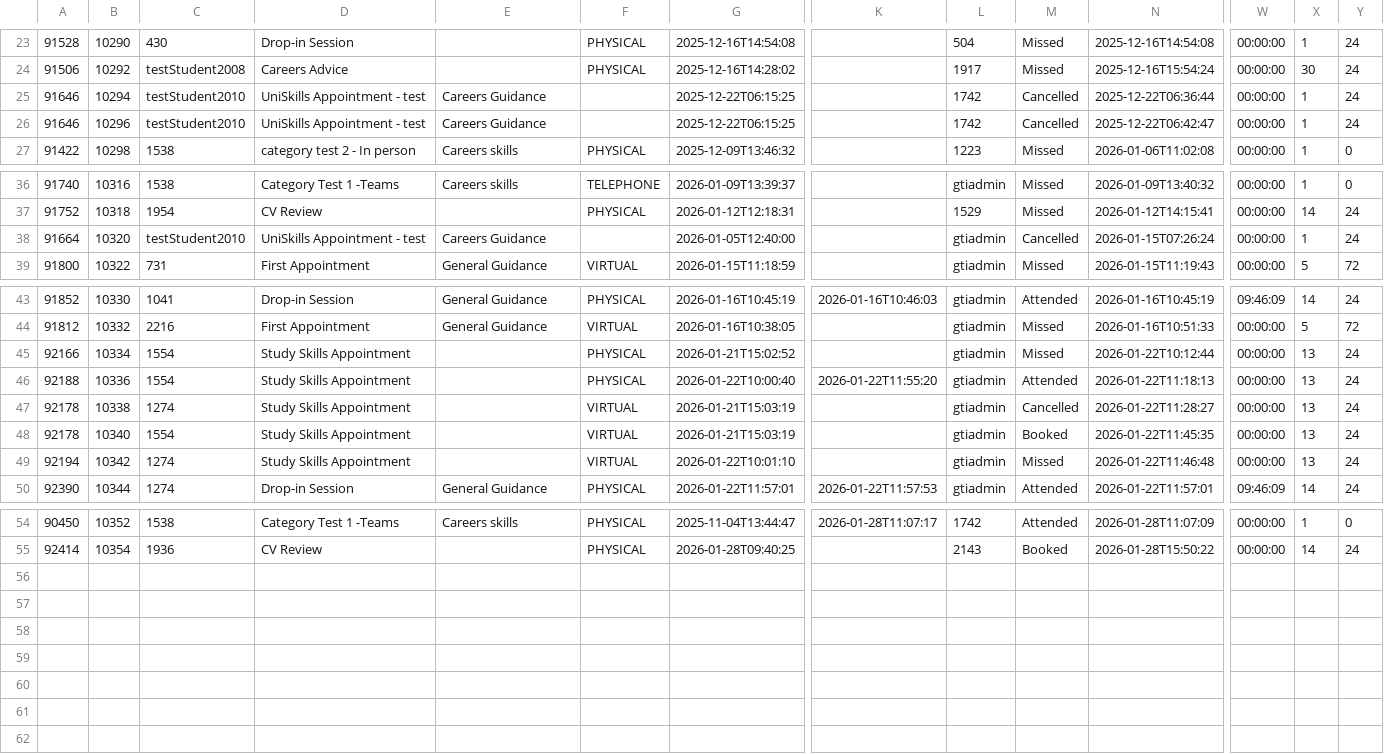
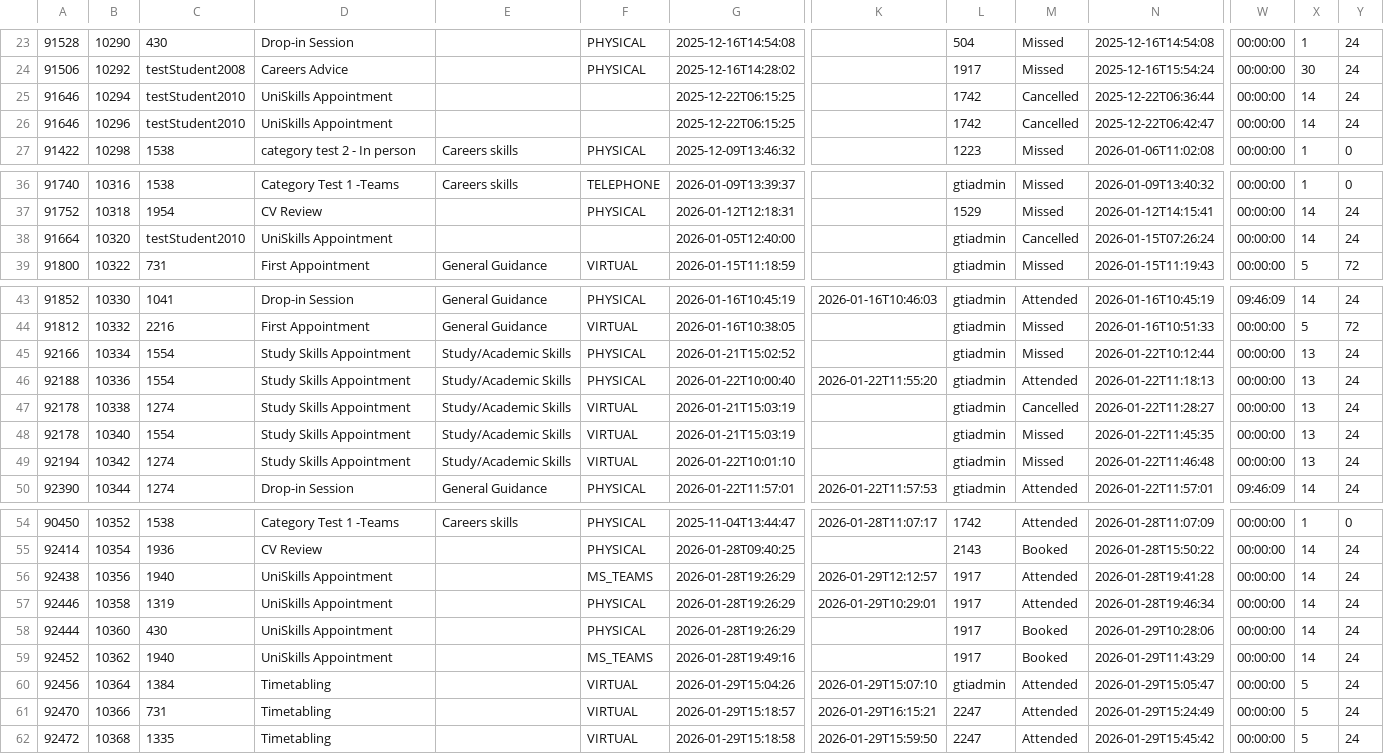
Before and after one commit to falaknaazkhan14/Trial, a CSV file: data/appointment_bookings.csv, drawn as a sheet; only a part is shown, gaps mark what is left out; rows hold the shown columns only; the diff names each change by its address in the sheet, - before the commit and + after, or states it on an @@ line.

Commit message:
Update data - 2026-01-29T17:51:37.503581

```diff
--- a/data/appointment_bookings.csv
+++ b/data/appointment_bookings.csv
-D25:D26: UniSkills Appointment - test
+D25:D26: UniSkills Appointment
-E25:E26: Careers Guidance
+E25:E26: (empty)
-X25:X26: 1
+X25:X26: 14
-D38: UniSkills Appointment - test
+D38: UniSkills Appointment
-E38: Careers Guidance
+E38: (empty)
-X38: 1
+X38: 14
-E45:E49: (empty)
+E45:E49: Study/Academic Skills
-M48: Booked
+M48: Missed
+row 56: 92438 | 10356 | 1940 | UniSkills Appointment |  | MS_TEAMS | 2026-01-28T19:26:29 | 2026-01-29T12:12:57 | 1917 | Attended | 2026-01-28T19:41:28 | 00:00:00 | 14 | 24
+row 57: 92446 | 10358 | 1319 | UniSkills Appointment |  | PHYSICAL | 2026-01-28T19:26:29 | 2026-01-29T10:29:01 | 1917 | Attended | 2026-01-28T19:46:34 | 00:00:00 | 14 | 24
+row 58: 92444 | 10360 | 430 | UniSkills Appointment |  | PHYSICAL | 2026-01-28T19:26:29 |  | 1917 | Booked | 2026-01-29T10:28:06 | 00:00:00 | 14 | 24
+row 59: 92452 | 10362 | 1940 | UniSkills Appointment |  | MS_TEAMS | 2026-01-28T19:49:16 |  | 1917 | Booked | 2026-01-29T11:43:29 | 00:00:00 | 14 | 24
+row 60: 92456 | 10364 | 1384 | Timetabling |  | VIRTUAL | 2026-01-29T15:04:26 | 2026-01-29T15:07:10 | gtiadmin | Attended | 2026-01-29T15:05:47 | 00:00:00 | 5 | 24
+row 61: 92470 | 10366 | 731 | Timetabling |  | VIRTUAL | 2026-01-29T15:18:57 | 2026-01-29T16:15:21 | 2247 | Attended | 2026-01-29T15:24:49 | 00:00:00 | 5 | 24
+row 62: 92472 | 10368 | 1335 | Timetabling |  | VIRTUAL | 2026-01-29T15:18:58 | 2026-01-29T15:59:50 | 2247 | Attended | 2026-01-29T15:45:42 | 00:00:00 | 5 | 24
```
Also changed, not shown: data/students.csv, 5 other files.
